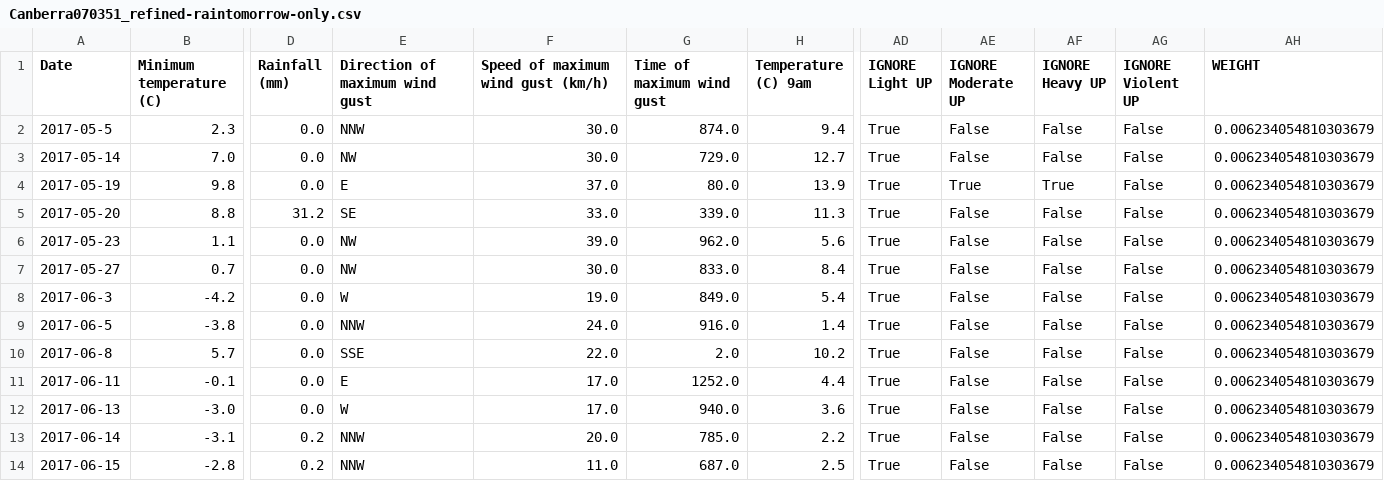
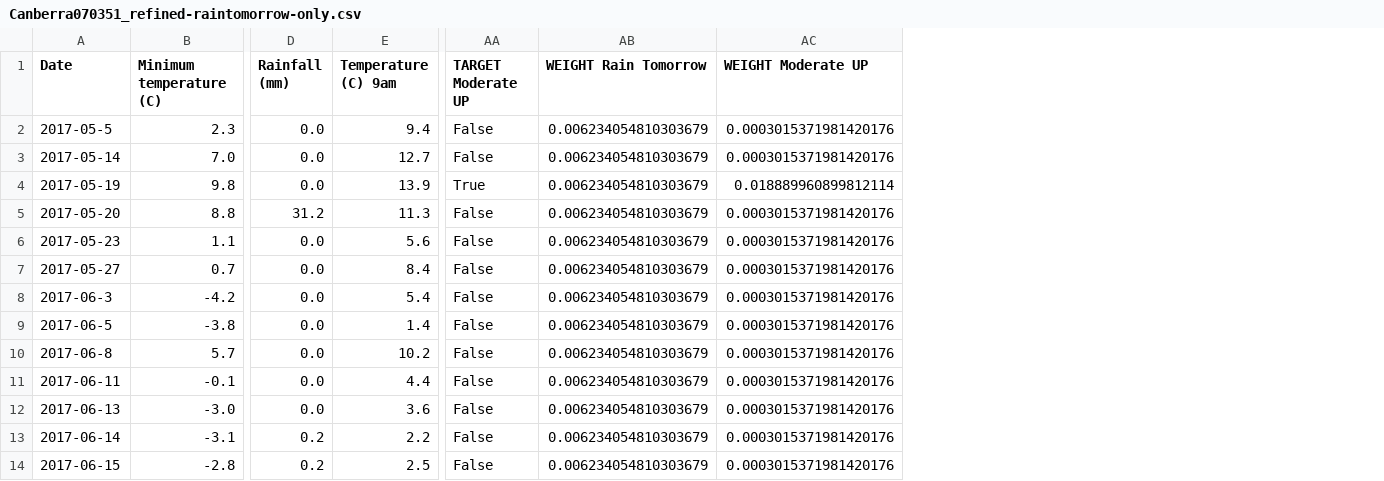
Before and after one commit to robodair/8696_DataAnalyticsAssignment, a CSV file: refined_data/Canberra070351_refined-raintomorrow-only.csv, drawn as a sheet; only a part is shown, gaps mark what is left out; removed rows and columns are numbered as before the commit, all else as after; the diff names each change by its address in the sheet, - before the commit and + after, or states it on an @@ line.

```diff
--- a/refined_data/Canberra070351_refined-raintomorrow-only.csv
+++ b/refined_data/Canberra070351_refined-raintomorrow-only.csv
-column E (Direction of maximum wind gust), rows 2-14: NNW | NW | E | SE | NW | NW | W | NNW | SSE | E | W | NNW | NNW
-column F, rows 1-14: Speed of maximum wind gust (km/h) | 30.0 | 30.0 | 37.0 | 33.0 | 39.0 | 30.0 | 19.0 | 24.0 | 22.0 | 17.0 | 17.0 | 20.0 | 11.0
-column G (Time of maximum wind gust), rows 2-14: 874.0 | 729.0 | 80.0 | 339.0 | 962.0 | 833.0 | 849.0 | 916.0 | 2.0 | 1252.0 | 940.0 | 785.0 | 687.0
-column AD (IGNORE Light UP), rows 2-14: all True
-column AF (IGNORE Heavy UP), rows 2-14: False | False | True | False | False | False | False | False | False | False | False | False | False
-column AG (IGNORE Violent UP), rows 2-14: all False
+column AC (WEIGHT Moderate UP), rows 2-14: 0.0003015371981420176 | 0.0003015371981420176 | 0.018889960899812114 | 0.0003015371981420176 | 0.0003015371981420176 | 0.0003015371981420176 | 0.0003015371981420176 | 0.0003015371981420176 | 0.0003015371981420176 | 0.0003015371981420176 | 0.0003015371981420176 | 0.0003015371981420176 | 0.0003015371981420176
-AA1: IGNORE Moderate UP
+AA1: TARGET Moderate UP
-AB1: WEIGHT
+AB1: WEIGHT Rain Tomorrow
```
Also changed, not shown: refined_data/Canberra070351_refined.csv, 3 other files.
